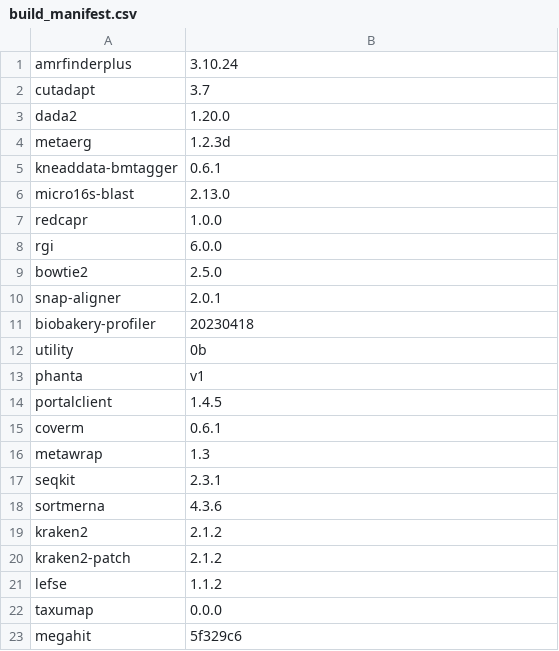
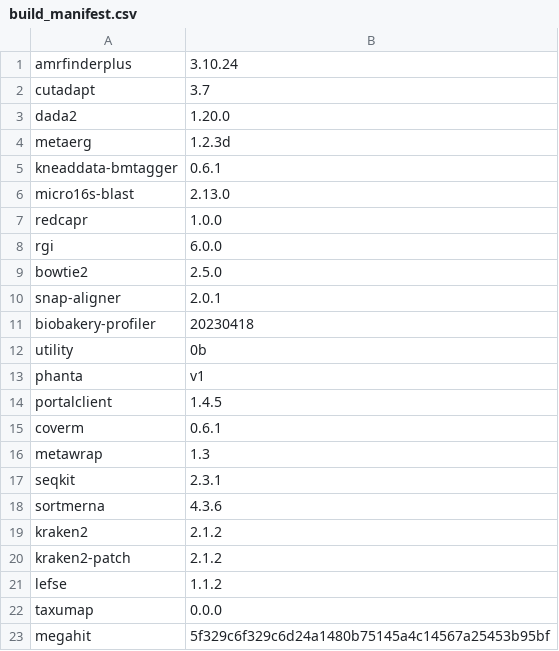
Before and after one commit to vdblab/dockerfiles, a CSV file: build_manifest.csv, drawn as a sheet.

Commit message:
fix bad revert

```diff
--- a/build_manifest.csv
+++ b/build_manifest.csv
@@ -22,2 +22,2 @@ lefse,1.1.2
 taxumap,0.0.0
-megahit,5f329c6
+megahit,5f329c6f329c6d24a1480b75145a4c14567a25453b95bf
```
